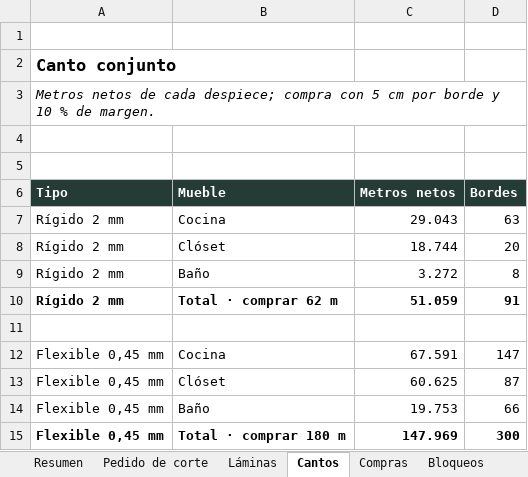
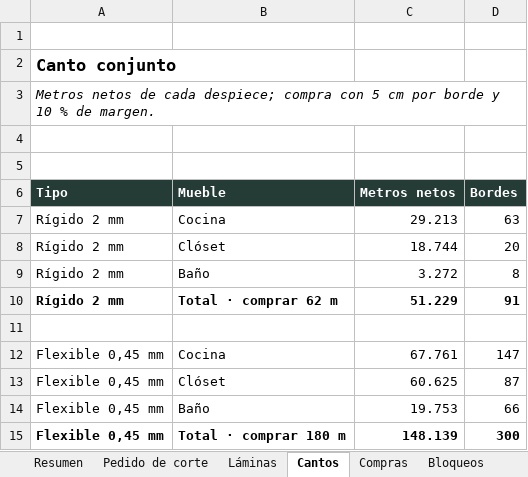
Before and after one commit to williamppmm/espacios-3d, an Excel workbook: compras-proyecto.xlsx, sheet Cantos, drawn as a sheet; values as stored, in another font and other column widths than the file's, no borders; the diff names each change by its address in the sheet, - before the commit and + after, or states it on an @@ line.

```diff
--- a/compras-proyecto.xlsx (sheet Cantos)
+++ b/compras-proyecto.xlsx (sheet Cantos)
-C7 (Metros netos): 29.043
+C7 (Metros netos): 29.213
-C10 (Metros netos): 51.059
+C10 (Metros netos): 51.229
-C12 (Metros netos): 67.591
+C12 (Metros netos): 67.761
-C15 (Metros netos): 147.969
+C15 (Metros netos): 148.139
```
Also changed, not shown: sheet Pedido de corte, sheet Láminas, sheet Compras, cortes-madecentro-RH15-Cartagena-medidas-finales.xlsx, cortes-madecentro-fondo-RH6-blanco-medidas-finales.xlsx, 9 other files.
